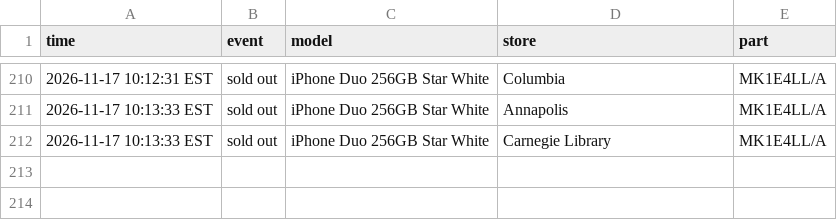
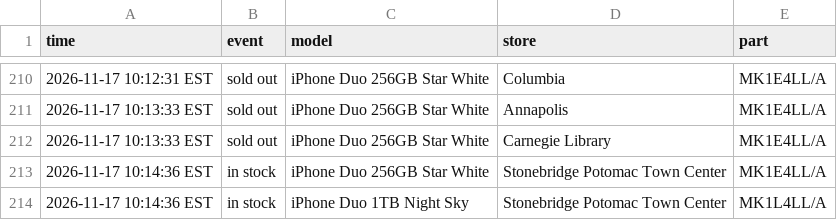
Before and after one commit to abkicks516/iphone-duo-monitor, a CSV file: stock-history-dc-nova.csv, drawn as a sheet; only a part is shown, gaps mark what is left out; the diff names each change by its address in the sheet, - before the commit and + after, or states it on an @@ line.

Commit message:
Stock history: 2 in, 0 out

```diff
--- a/stock-history-dc-nova.csv
+++ b/stock-history-dc-nova.csv
+row 213: 2026-11-17 10:14:36 EST | in stock | iPhone Duo 256GB Star White | Stonebridge Potomac Town Center | MK1E4LL/A
+row 214: 2026-11-17 10:14:36 EST | in stock | iPhone Duo 1TB Night Sky | Stonebridge Potomac Town Center | MK1L4LL/A
```
